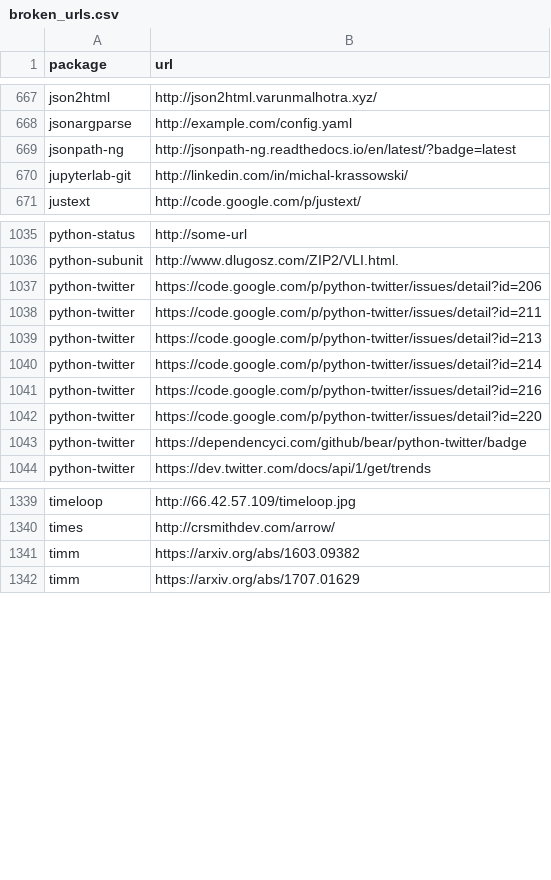
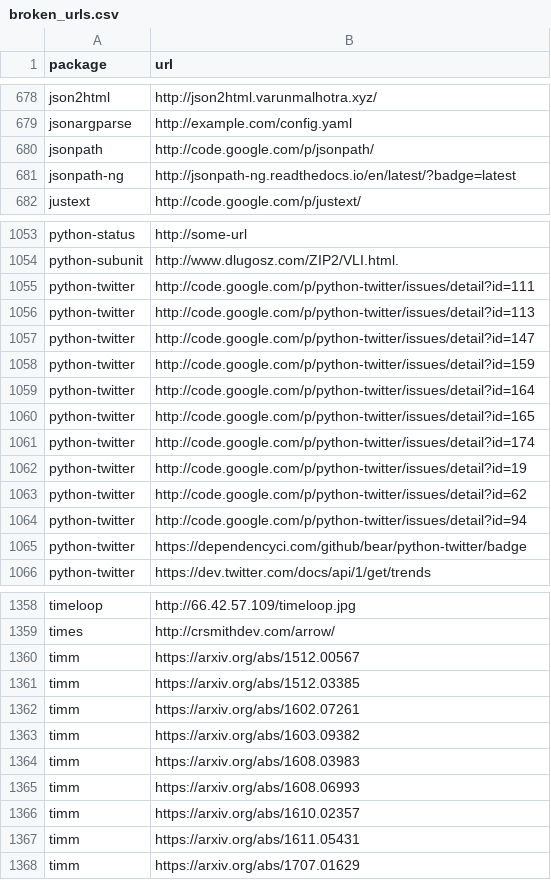
Before and after one commit to trickest/packages, a CSV file: pypi/broken_urls.csv, drawn as a sheet; only a part is shown, gaps mark what is left out; the diff covers the shown part only.

```diff
--- a/pypi/broken_urls.csv
+++ b/pypi/broken_urls.csv
@@ -668,4 +679,4 @@ json2html,http://json2html.varunmalhotra.xyz/
 jsonargparse,http://example.com/config.yaml
+jsonpath,http://code.google.com/p/jsonpath/
 jsonpath-ng,http://jsonpath-ng.readthedocs.io/en/latest/?badge=latest
-jupyterlab-git,http://linkedin.com/in/michal-krassowski/
 justext,http://code.google.com/p/justext/
@@ -1036,8 +1054,12 @@ python-status,http://some-url
 python-subunit,http://www.dlugosz.com/ZIP2/VLI.html.
-python-twitter,https://code.google.com/p/python-twitter/issues/detail?id=206
-python-twitter,https://code.google.com/p/python-twitter/issues/detail?id=211
-python-twitter,https://code.google.com/p/python-twitter/issues/detail?id=213
-python-twitter,https://code.google.com/p/python-twitter/issues/detail?id=214
-python-twitter,https://code.google.com/p/python-twitter/issues/detail?id=216
-python-twitter,https://code.google.com/p/python-twitter/issues/detail?id=220
+python-twitter,http://code.google.com/p/python-twitter/issues/detail?id=111
+python-twitter,http://code.google.com/p/python-twitter/issues/detail?id=113
+python-twitter,http://code.google.com/p/python-twitter/issues/detail?id=147
+python-twitter,http://code.google.com/p/python-twitter/issues/detail?id=159
+python-twitter,http://code.google.com/p/python-twitter/issues/detail?id=164
+python-twitter,http://code.google.com/p/python-twitter/issues/detail?id=165
+python-twitter,http://code.google.com/p/python-twitter/issues/detail?id=174
+python-twitter,http://code.google.com/p/python-twitter/issues/detail?id=19
+python-twitter,http://code.google.com/p/python-twitter/issues/detail?id=62
+python-twitter,http://code.google.com/p/python-twitter/issues/detail?id=94
 python-twitter,https://dependencyci.com/github/bear/python-twitter/badge
@@ -1340,3 +1359,10 @@ timeloop,http://66.42.57.109/timeloop.jpg
 times,http://crsmithdev.com/arrow/
+timm,https://arxiv.org/abs/1512.00567
+timm,https://arxiv.org/abs/1512.03385
+timm,https://arxiv.org/abs/1602.07261
 timm,https://arxiv.org/abs/1603.09382
+timm,https://arxiv.org/abs/1608.03983
+timm,https://arxiv.org/abs/1608.06993
+timm,https://arxiv.org/abs/1610.02357
+timm,https://arxiv.org/abs/1611.05431
 timm,https://arxiv.org/abs/1707.01629
```
Also changed, not shown: 52 added rows, 25 removed rows and 2 edited cells elsewhere in this file, pypi/mismatching_package_repository.csv, pypi/repeating_repositories.csv, 1 other file.
